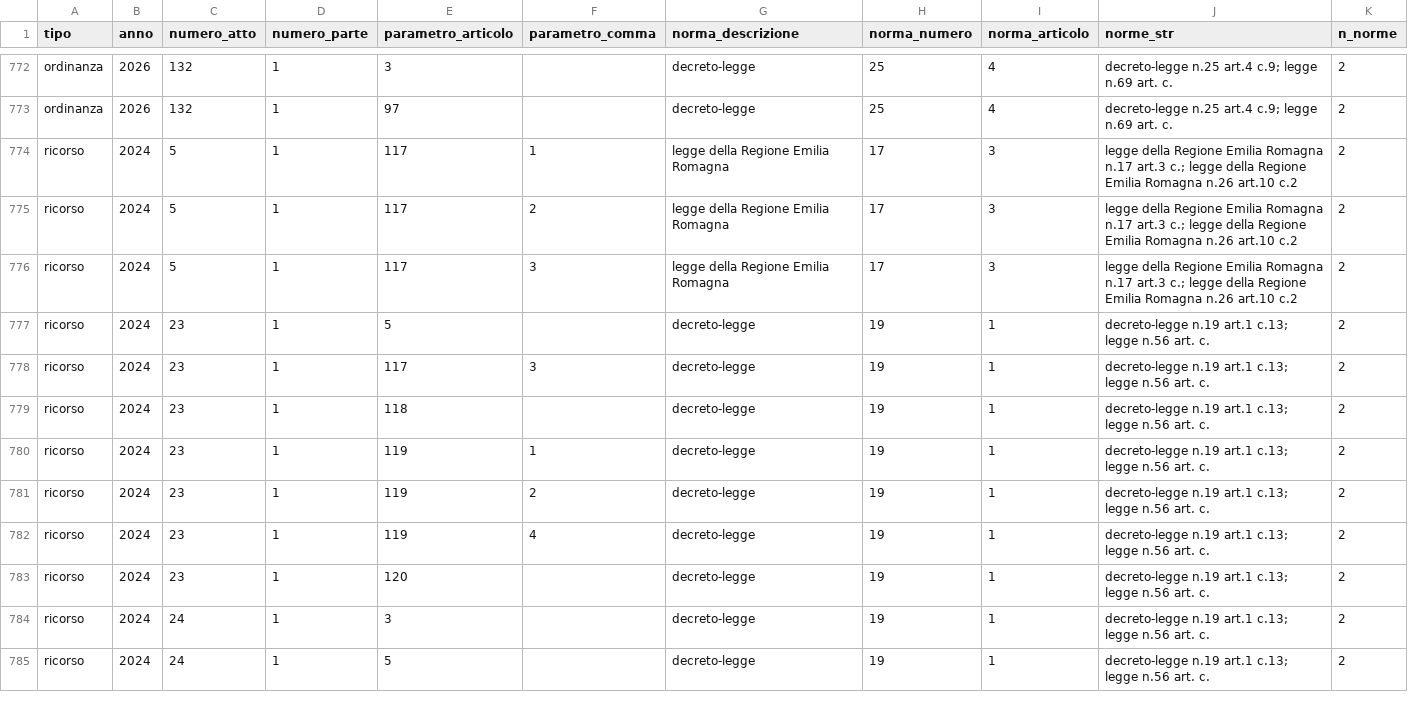
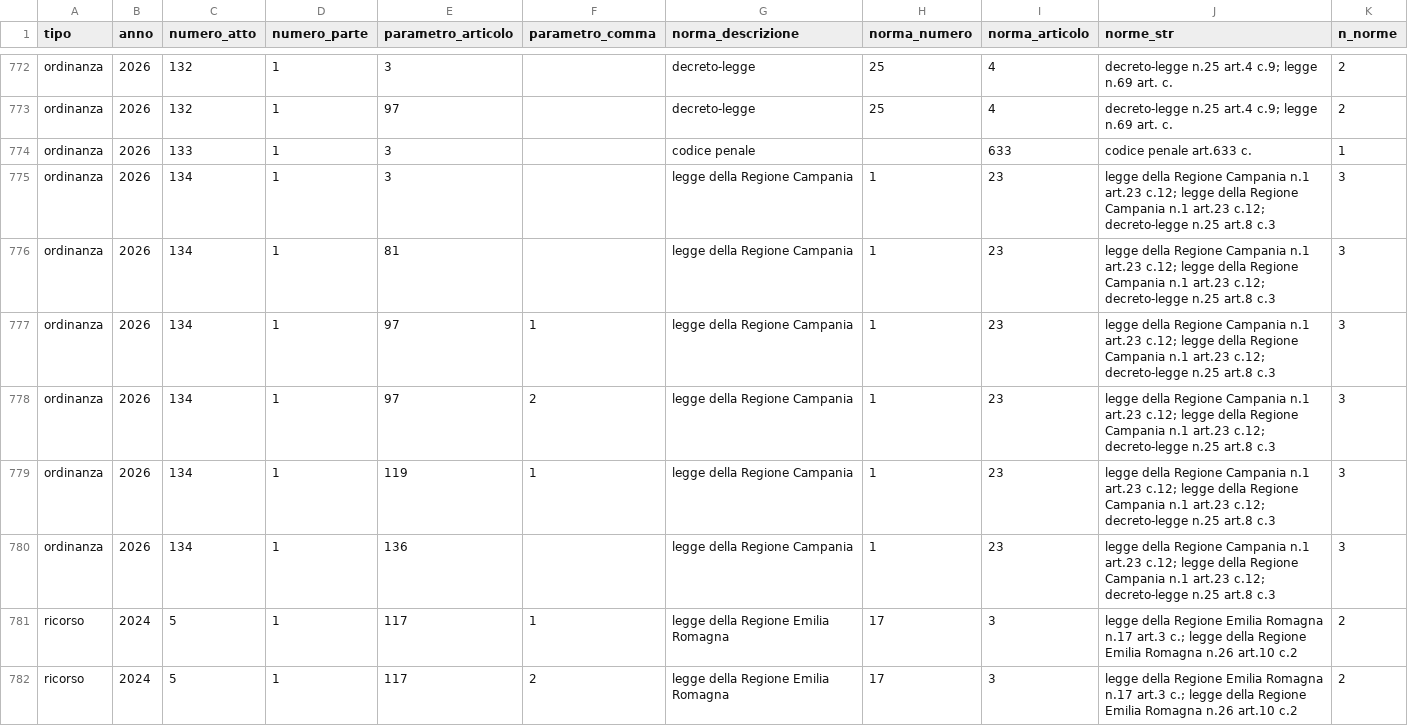
Before and after one commit to dataciviclab/costituzione-italiana, a CSV file: data/atti-promovimento.csv, drawn as a sheet; only a part is shown, gaps mark what is left out; the shorter side is filled out with more unchanged rows.

```diff
--- a/data/atti-promovimento.csv
+++ b/data/atti-promovimento.csv
@@ -773,2 +773,9 @@ ordinanza,2026,132,1,3,,decreto-legge,25,4,decreto-legge n.25 art.4 c.9; legge n
 ordinanza,2026,132,1,97,,decreto-legge,25,4,decreto-legge n.25 art.4 c.9; legge n.69 art. c.,2
+ordinanza,2026,133,1,3,,codice penale,,633,codice penale art.633 c.,1
+ordinanza,2026,134,1,3,,legge della Regione Campania,1,23,legge della Regione Campania n.1 art.23 c.12; legge della Regione Campania n.1 art.23 c.12; decreto-legge n.25 art.8 c.3,3
+ordinanza,2026,134,1,81,,legge della Regione Campania,1,23,legge della Regione Campania n.1 art.23 c.12; legge della Regione Campania n.1 art.23 c.12; decreto-legge n.25 art.8 c.3,3
+ordinanza,2026,134,1,97,1,legge della Regione Campania,1,23,legge della Regione Campania n.1 art.23 c.12; legge della Regione Campania n.1 art.23 c.12; decreto-legge n.25 art.8 c.3,3
+ordinanza,2026,134,1,97,2,legge della Regione Campania,1,23,legge della Regione Campania n.1 art.23 c.12; legge della Regione Campania n.1 art.23 c.12; decreto-legge n.25 art.8 c.3,3
+ordinanza,2026,134,1,119,1,legge della Regione Campania,1,23,legge della Regione Campania n.1 art.23 c.12; legge della Regione Campania n.1 art.23 c.12; decreto-legge n.25 art.8 c.3,3
+ordinanza,2026,134,1,136,,legge della Regione Campania,1,23,legge della Regione Campania n.1 art.23 c.12; legge della Regione Campania n.1 art.23 c.12; decreto-legge n.25 art.8 c.3,3
 ricorso,2024,5,1,117,1,legge della Regione Emilia Romagna,17,3,legge della Regione Emilia Romagna n.17 art.3 c.; legge della Regione Emilia Romagna n.26 art.10 c.2,2
```
Also changed, not shown: 1 other file.
